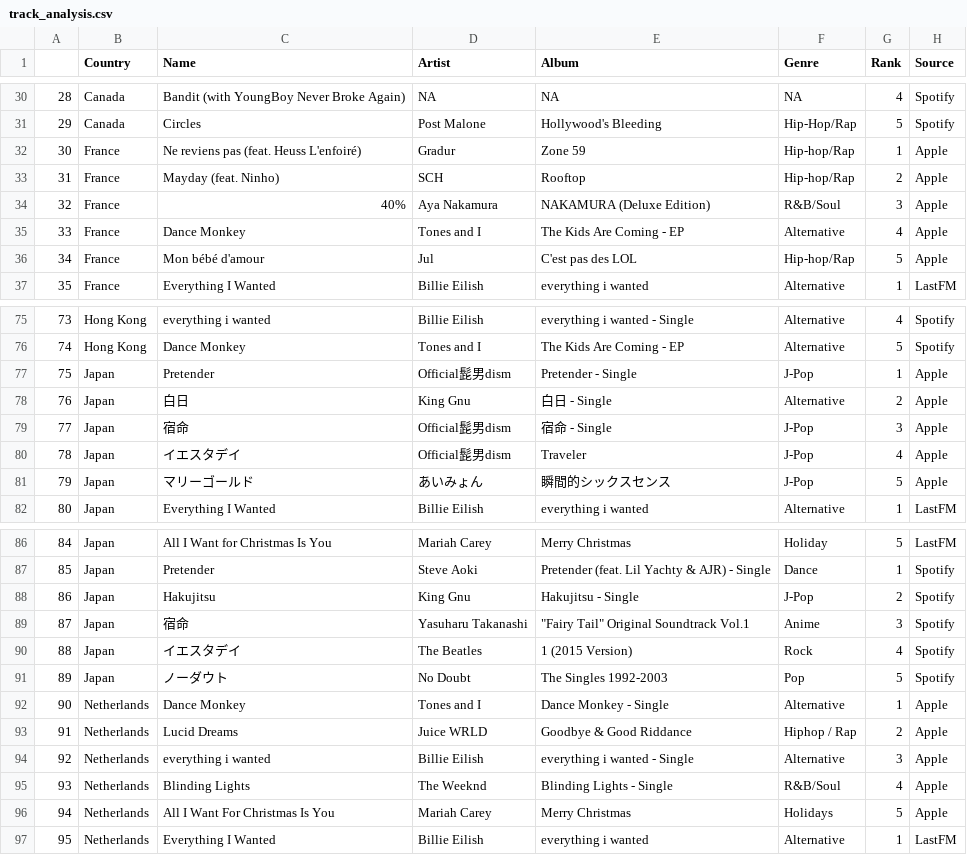
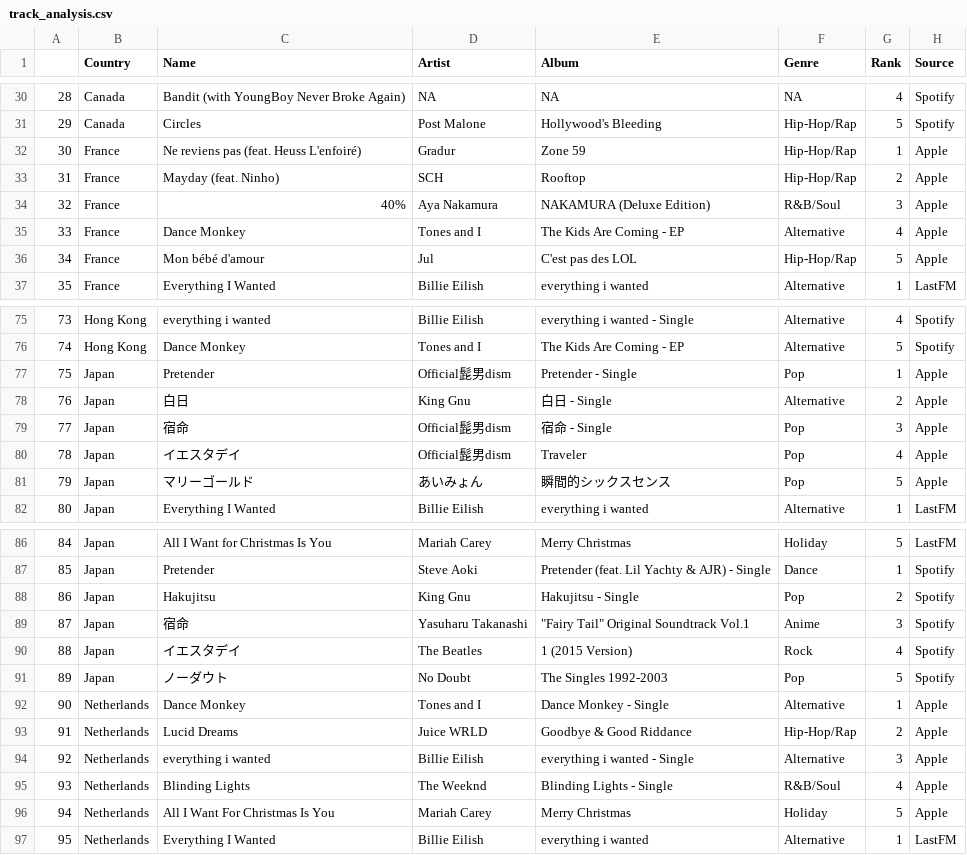
Before and after one commit to nawdah/project-1, a CSV file: Resources/track_analysis.csv, drawn as a sheet; only a part is shown, gaps mark what is left out; the diff covers the shown part only; the diff names each change by its address in the sheet, - before the commit and + after, or states it on an @@ line.

Commit message:
Cleaned up Genre, added an additional Chart for reference

```diff
--- a/Resources/track_analysis.csv
+++ b/Resources/track_analysis.csv
-F32:F33 (Genre): Hip-hop/Rap
+F32:F33 (Genre): Hip-Hop/Rap
-F36 (Genre): Hip-hop/Rap
+F36 (Genre): Hip-Hop/Rap
-F77 (Genre): J-Pop
+F77 (Genre): Pop
-F79:F81 (Genre): J-Pop
+F79:F81 (Genre): Pop
-F88 (Genre): J-Pop
+F88 (Genre): Pop
-F93 (Genre): Hiphop / Rap
+F93 (Genre): Hip-Hop/Rap
-F96 (Genre): Holidays
+F96 (Genre): Holiday
```
Also changed, not shown: 2 edited cells elsewhere in this file, 4 other files.
